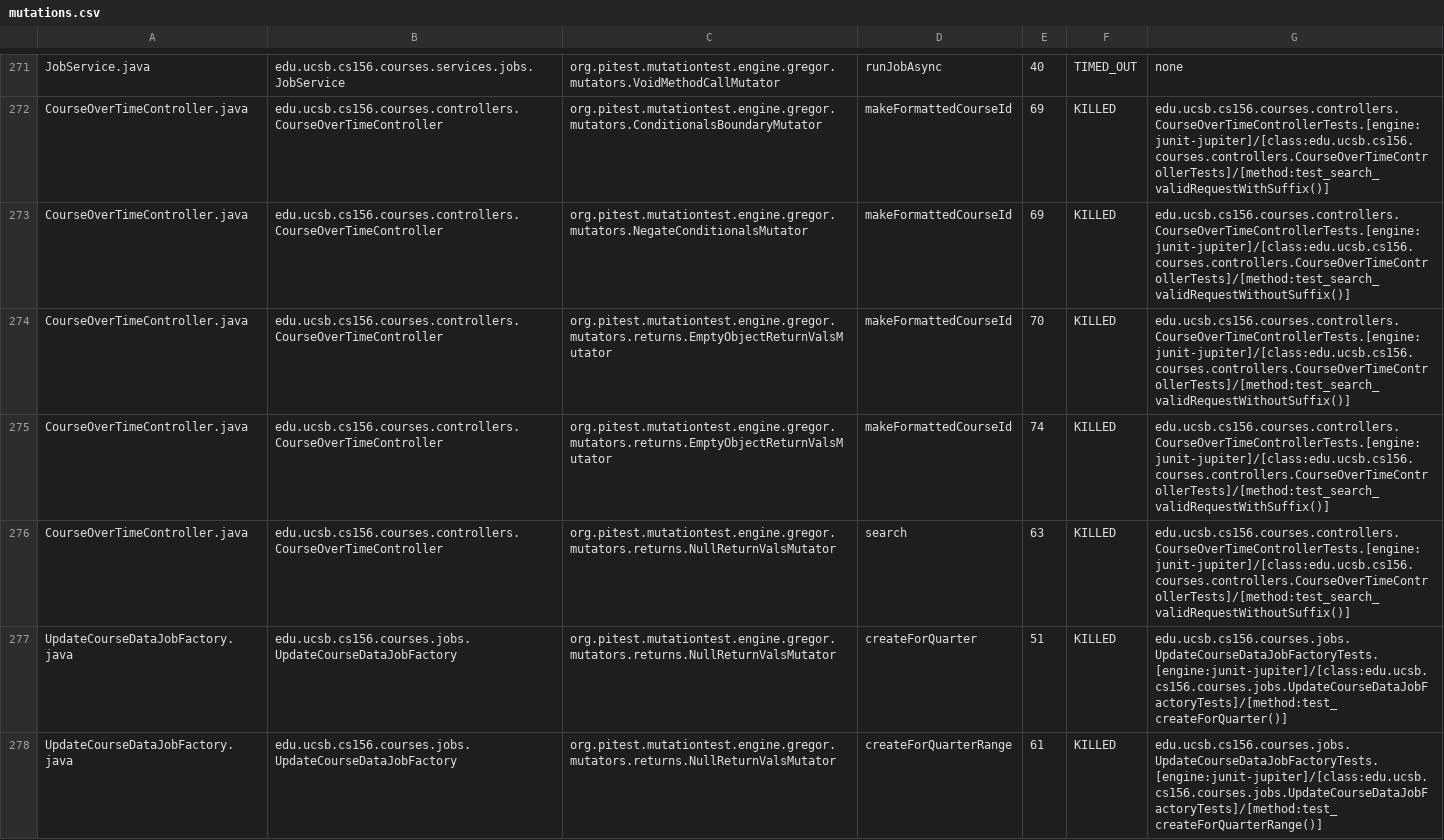
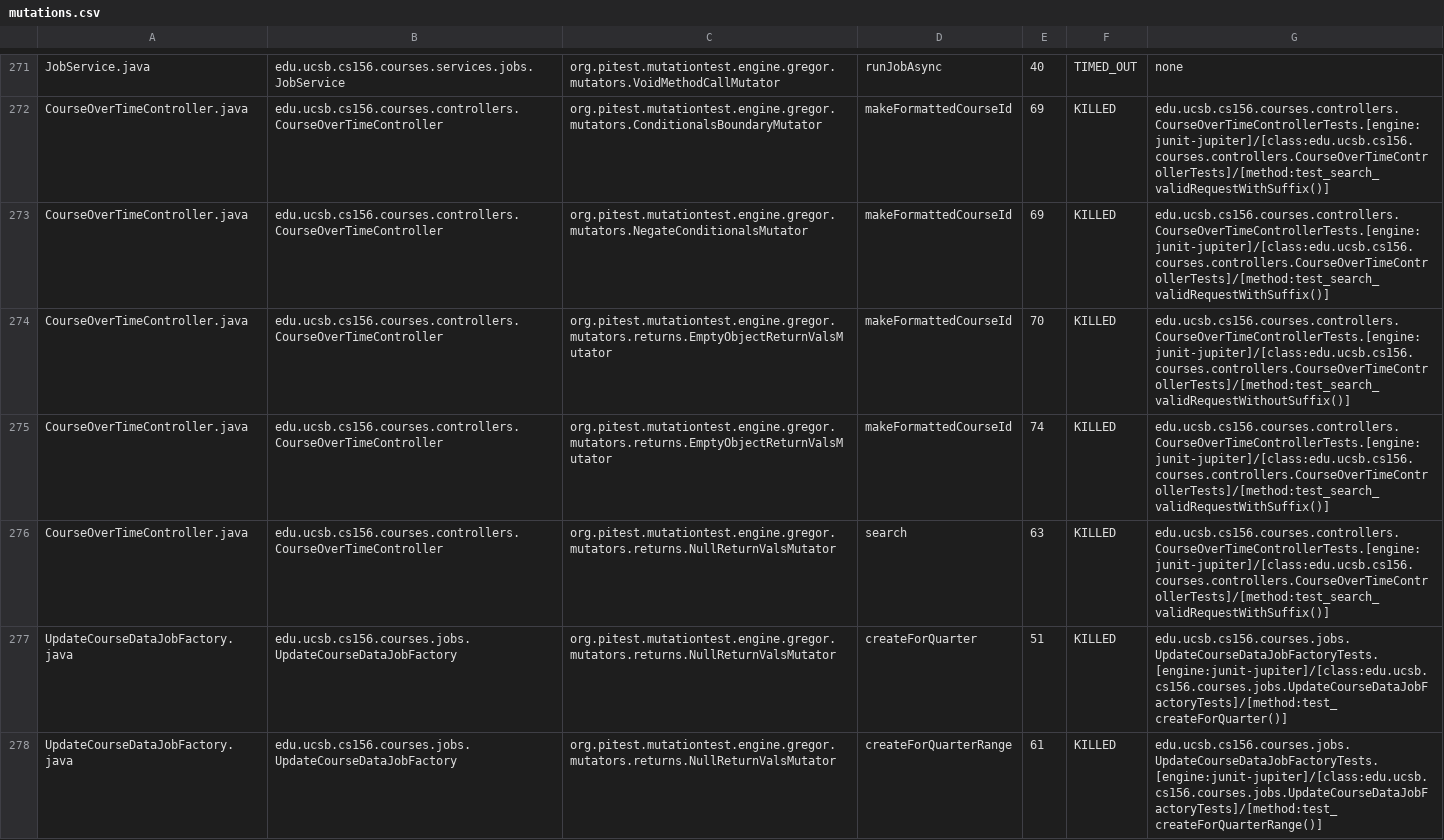
Before and after one commit to ucsb-cs156-w24/proj-courses-w24-5pm-3, a CSV file: prs/21/pitest/mutations.csv, drawn as a sheet; only a part is shown, gaps mark what is left out; the diff covers the shown part only.

Commit message:
Deploying to gh-pages from @ ucsb-cs156-w24/proj-courses-w24-5pm-3@5dd291e2c795c8e2ccdb4f3513ac874b63ba254b 🚀

```diff
--- a/prs/21/pitest/mutations.csv
+++ b/prs/21/pitest/mutations.csv
@@ -272,6 +272,6 @@ JobService.java,edu.ucsb.cs156.courses.services.jobs.JobService,org.pitest.mutat
 CourseOverTimeController.java,edu.ucsb.cs156.courses.controllers.CourseOverTimeController,org.pitest.mutationtest.engine.gregor.mutators.ConditionalsBoundaryMutator,makeFormattedCourseId,69,KILLED,edu.ucsb.cs156.courses.controllers.CourseOverTimeControllerTests.[engine:junit-jupiter]/[class:edu.ucsb.cs156.courses.controllers.CourseOverTimeControllerTests]/[method:test_search_validRequestWithSuffix()]
-CourseOverTimeController.java,edu.ucsb.cs156.courses.controllers.CourseOverTimeController,org.pitest.mutationtest.engine.gregor.mutators.NegateConditionalsMutator,makeFormattedCourseId,69,KILLED,edu.ucsb.cs156.courses.controllers.CourseOverTimeControllerTests.[engine:junit-jupiter]/[class:edu.ucsb.cs156.courses.controllers.CourseOverTimeControllerTests]/[method:test_search_validRequestWithoutSuffix()]
+CourseOverTimeController.java,edu.ucsb.cs156.courses.controllers.CourseOverTimeController,org.pitest.mutationtest.engine.gregor.mutators.NegateConditionalsMutator,makeFormattedCourseId,69,KILLED,edu.ucsb.cs156.courses.controllers.CourseOverTimeControllerTests.[engine:junit-jupiter]/[class:edu.ucsb.cs156.courses.controllers.CourseOverTimeControllerTests]/[method:test_search_validRequestWithSuffix()]
 CourseOverTimeController.java,edu.ucsb.cs156.courses.controllers.CourseOverTimeController,org.pitest.mutationtest.engine.gregor.mutators.returns.EmptyObjectReturnValsMutator,makeFormattedCourseId,70,KILLED,edu.ucsb.cs156.courses.controllers.CourseOverTimeControllerTests.[engine:junit-jupiter]/[class:edu.ucsb.cs156.courses.controllers.CourseOverTimeControllerTests]/[method:test_search_validRequestWithoutSuffix()]
 CourseOverTimeController.java,edu.ucsb.cs156.courses.controllers.CourseOverTimeController,org.pitest.mutationtest.engine.gregor.mutators.returns.EmptyObjectReturnValsMutator,makeFormattedCourseId,74,KILLED,edu.ucsb.cs156.courses.controllers.CourseOverTimeControllerTests.[engine:junit-jupiter]/[class:edu.ucsb.cs156.courses.controllers.CourseOverTimeControllerTests]/[method:test_search_validRequestWithSuffix()]
-CourseOverTimeController.java,edu.ucsb.cs156.courses.controllers.CourseOverTimeController,org.pitest.mutationtest.engine.gregor.mutators.returns.NullReturnValsMutator,search,63,KILLED,edu.ucsb.cs156.courses.controllers.CourseOverTimeControllerTests.[engine:junit-jupiter]/[class:edu.ucsb.cs156.courses.controllers.CourseOverTimeControllerTests]/[method:test_search_validRequestWithoutSuffix()]
+CourseOverTimeController.java,edu.ucsb.cs156.courses.controllers.CourseOverTimeController,org.pitest.mutationtest.engine.gregor.mutators.returns.NullReturnValsMutator,search,63,KILLED,edu.ucsb.cs156.courses.controllers.CourseOverTimeControllerTests.[engine:junit-jupiter]/[class:edu.ucsb.cs156.courses.controllers.CourseOverTimeControllerTests]/[method:test_search_validRequestWithSuffix()]
 UpdateCourseDataJobFactory.java,edu.ucsb.cs156.courses.jobs.UpdateCourseDataJobFactory,org.pitest.mutationtest.engine.gregor.mutators.returns.NullReturnValsMutator,createForQuarter,51,KILLED,edu.ucsb.cs156.courses.jobs.UpdateCourseDataJobFactoryTests.[engine:junit-jupiter]/[class:edu.ucsb.cs156.courses.jobs.UpdateCourseDataJobFactoryTests]/[method:test_createForQuarter()]
```
Also changed, not shown: 110 edited cells elsewhere in this file, 39 other files.
